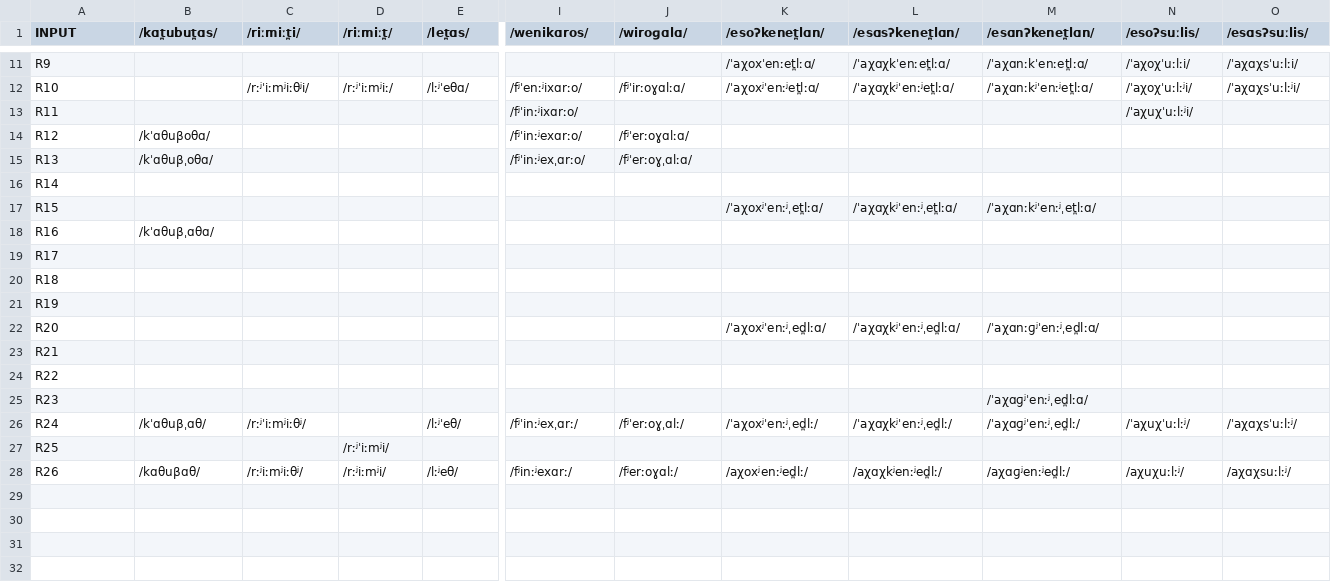
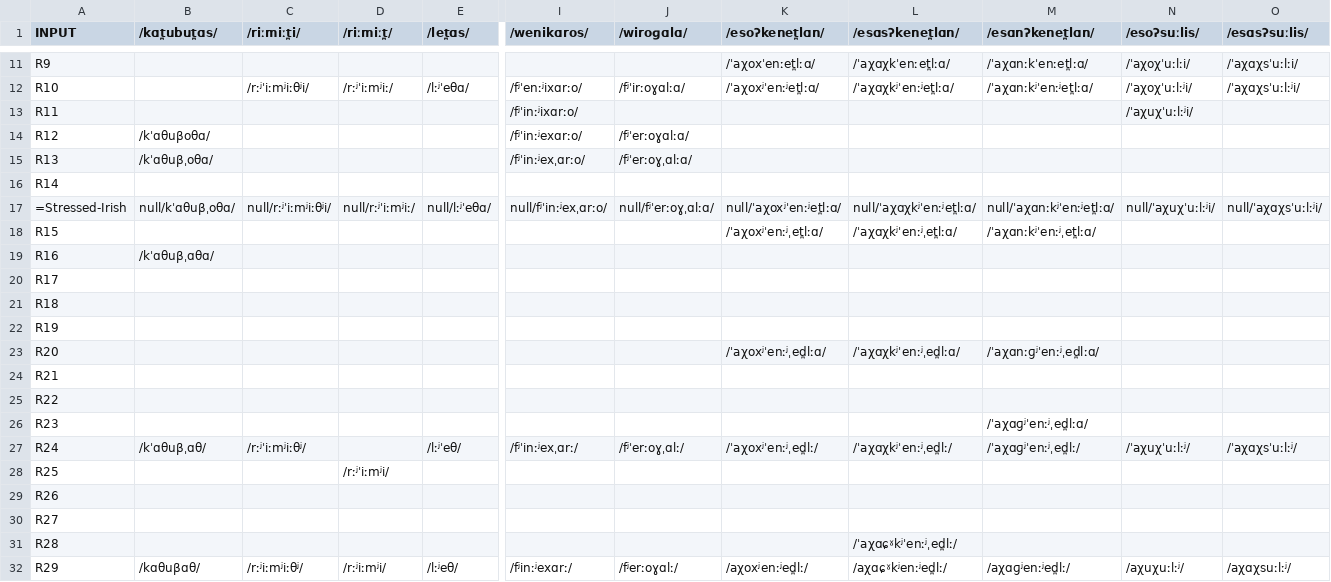
Before and after one commit to clmarr/irish-toy-cfr, a CSV file: irish-toy-cfr_rulewise_output_graph.csv, drawn as a sheet; only a part is shown, gaps mark what is left out; addresses are those after the commit; rows hold the shown columns only; the diff names each change by its address in the sheet, - before the commit and + after, or states it on an @@ line.

```diff
--- a/irish-toy-cfr_rulewise_output_graph.csv
+++ b/irish-toy-cfr_rulewise_output_graph.csv
+row 17: =Stressed-Irish | null/kˈɑθuβˌoθɑ/ | null/rːʲˈiːmʲiːθʲi/ | null/rːʲˈiːmʲiː/ | null/lːʲˈeθɑ/ | null/fʲˈinːʲexˌɑrːo/ | null/fʲˈerːoɣˌɑlːɑ/ | null/ˈaχoxʲˈenːʲet̪lːɑ/ | null/ˈaχɑχkʲˈenːʲet̪lːɑ/ | null/ˈaχɑnːkʲˈenːʲet̪lːɑ/ | null/ˈaχuχˈuːlːʲi/ | null/ˈaχɑχsˈuːlːʲi/
+row 29: R26
+row 30: R27
+row 31: R28 |  |  |  |  |  |  |  | /ˈaχɑɕˠkʲˈenːʲˌed̪lː/
-A32 (INPUT): R26
+A32 (INPUT): R29
-L32 (/esɑsʔkenet̪lɑn/): /aχɑχkʲenːʲed̪lː/
+L32 (/esɑsʔkenet̪lɑn/): /aχɑɕˠkʲenːʲed̪lː/
```
Also changed, not shown: irish-toy-cfr_stagewise_output_graph.csv, 29 other files.
